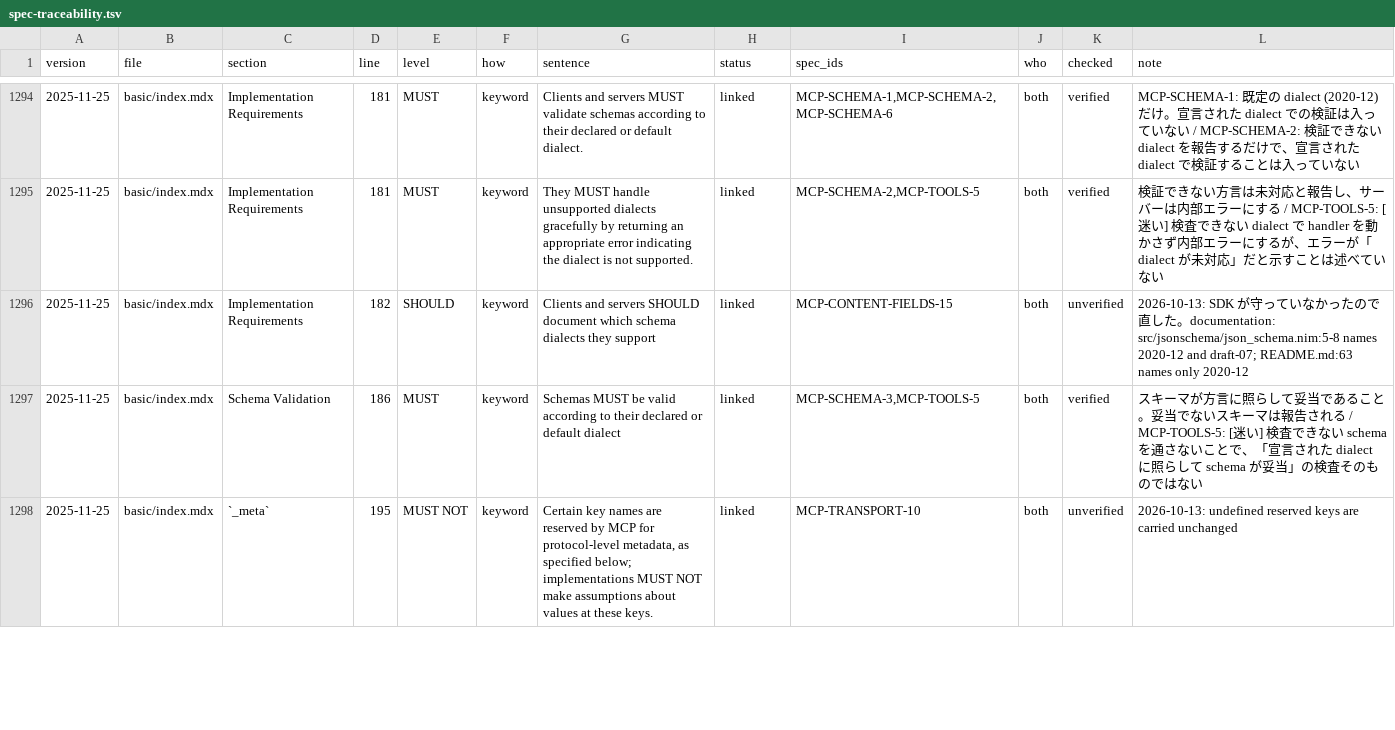
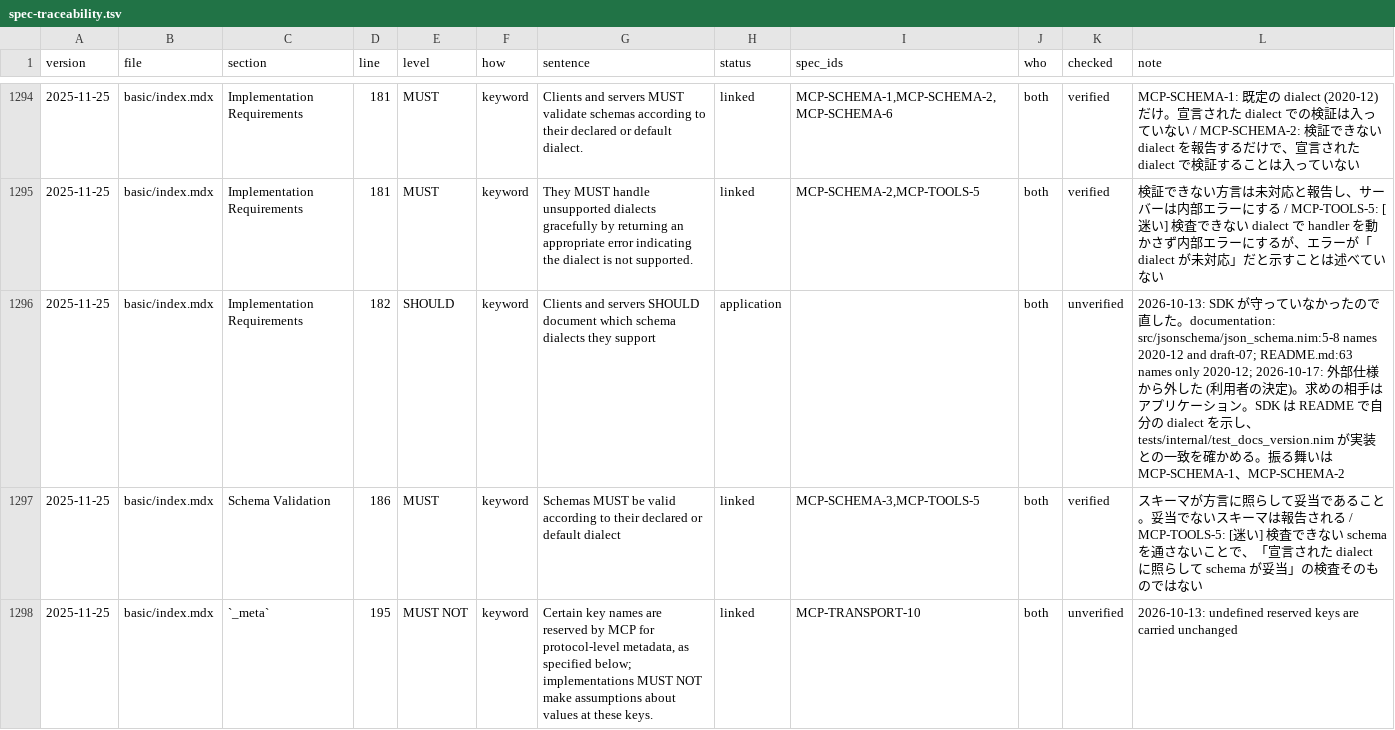
Before and after one commit to jasagiri/mcp-nim-sdk, a TSV file: docs/quality/spec-traceability.tsv, drawn as a sheet; only a part is shown, gaps mark what is left out; the diff covers the shown part only.

```diff
--- a/docs/quality/spec-traceability.tsv
+++ b/docs/quality/spec-traceability.tsv
@@ -1295,3 +1295,3 @@ version	file	section	line	level	how	sentence	status	spec_ids	who	checked	note
 2025-11-25	basic/index.mdx	Implementation Requirements	181	MUST	keyword	They MUST handle unsupported dialects gracefully by returning an appropriate error indicating the dialect is not supported.	linked	MCP-SCHEMA-2,MCP-TOOLS-5	both	verified	検証できない方言は未対応と報告し、サーバーは内部エラーにする / MCP-TOOLS-5: [迷い] 検査できない dialect で handler を動かさず内部エラーにするが、エラーが「dialect が未対応」だと示すことは述べていない
-2025-11-25	basic/index.mdx	Implementation Requirements	182	SHOULD	keyword	Clients and servers SHOULD document which schema dialects they support	linked	MCP-CONTENT-FIELDS-15	both	unverified	2026-10-13: SDK が守っていなかったので直した。documentation: src/jsonschema/json_schema.nim:5-8 names 2020-12 and draft-07; README.md:63 names only 2020-12
+2025-11-25	basic/index.mdx	Implementation Requirements	182	SHOULD	keyword	Clients and servers SHOULD document which schema dialects they support	application		both	unverified	2026-10-13: SDK が守っていなかったので直した。documentation: src/jsonschema/json_schema.nim:5-8 names 2020-12 and draft-07; README.md:63 names only 2020-12; 2026-10-17: 外部仕様から外した (利用者の決定)。求めの相手はアプリケーション。SDK は README で自分の dialect を示し、tests/internal/test_docs_version.nim が実装との一致を確かめる。振る舞いは MCP-SCHEMA-1、MCP-SCHEMA-2
 2025-11-25	basic/index.mdx	Schema Validation	186	MUST	keyword	Schemas MUST be valid according to their declared or default dialect	linked	MCP-SCHEMA-3,MCP-TOOLS-5	both	verified	スキーマが方言に照らして妥当であること。妥当でないスキーマは報告される / MCP-TOOLS-5: [迷い] 検査できない schema を通さないことで、「宣言された dialect に照らして schema が妥当」の検査そのものではない
```
Also changed, not shown: 3 edited cells elsewhere in this file, 18 other files.
